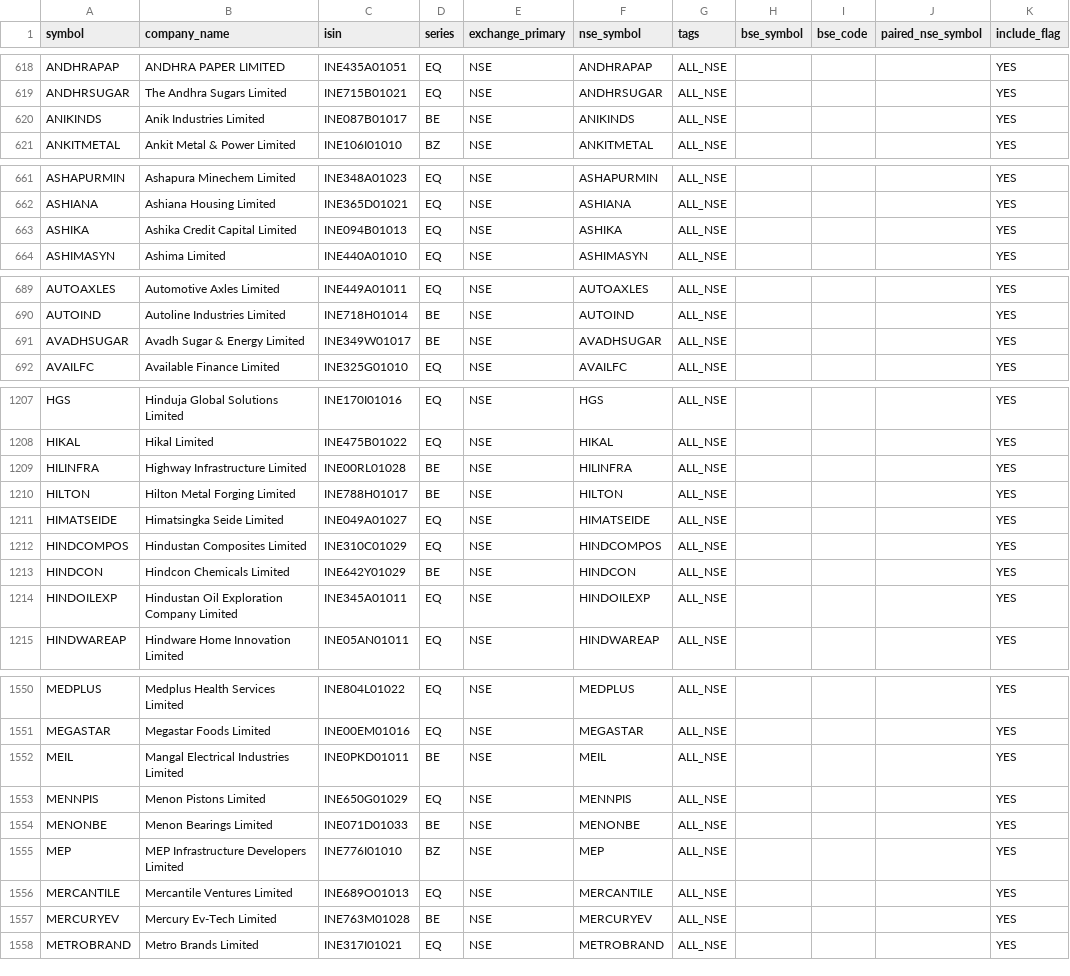
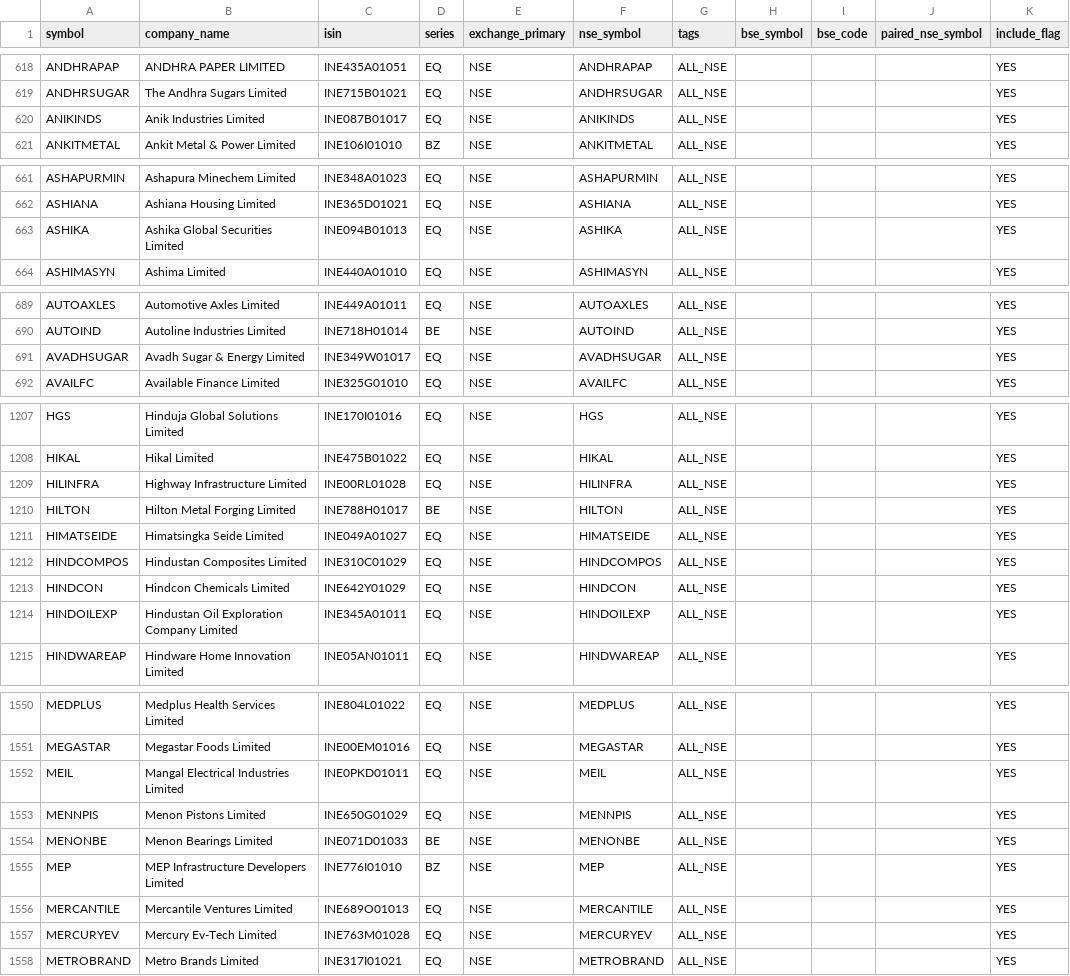
Before and after one commit to Arwagh1441444/stockanalyser, a CSV file: universe_master_snapshot.csv, drawn as a sheet; only a part is shown, gaps mark what is left out; the diff covers the shown part only; the diff names each change by its address in the sheet, - before the commit and + after, or states it on an @@ line.

```diff
--- a/universe_master_snapshot.csv
+++ b/universe_master_snapshot.csv
-D620 (series): BE
+D620 (series): EQ
-B663 (company_name): Ashika Credit Capital Limited
+B663 (company_name): Ashika Global Securities Limited
-D691 (series): BE
+D691 (series): EQ
-D1209 (series): BE
+D1209 (series): EQ
-D1213 (series): BE
+D1213 (series): EQ
-D1552 (series): BE
+D1552 (series): EQ
-D1557 (series): BE
+D1557 (series): EQ
```
Also changed, not shown: 17 edited cells elsewhere in this file.
